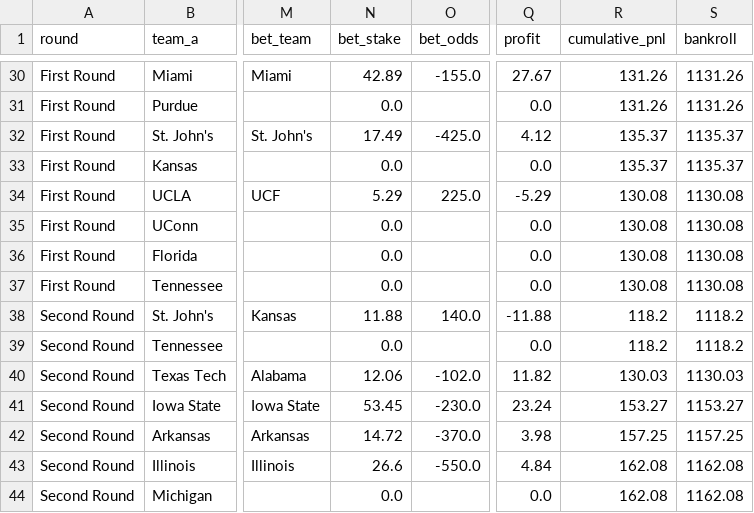
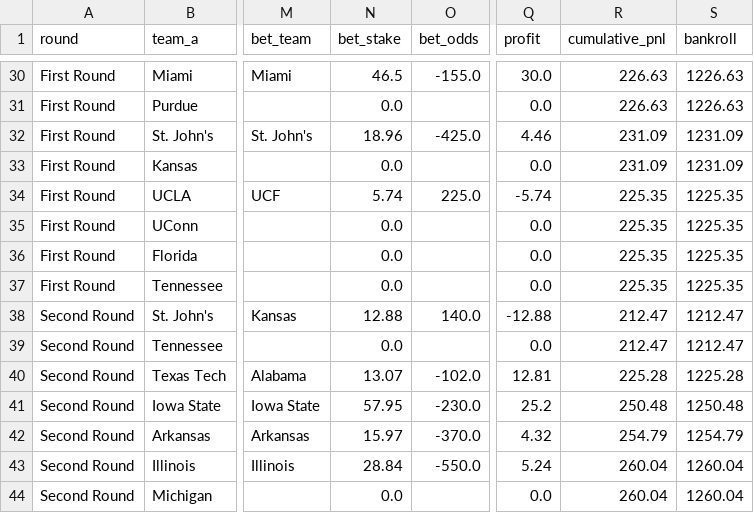
Before and after one commit to zeusodinson23/madness-ev, a CSV file: data/processed/backtest_v1.csv, drawn as a sheet; only a part is shown, gaps mark what is left out; the diff covers the shown part only; the diff names each change by its address in the sheet, - before the commit and + after, or states it on an @@ line.

```diff
--- a/data/processed/backtest_v1.csv
+++ b/data/processed/backtest_v1.csv
-N30 (bet_stake): 42.89
+N30 (bet_stake): 46.5
-Q30 (profit): 27.67
+Q30 (profit): 30.0
-R30:R31 (cumulative_pnl): 131.26
+R30:R31 (cumulative_pnl): 226.63
-S30:S31 (bankroll): 1131.26
+S30:S31 (bankroll): 1226.63
-N32 (bet_stake): 17.49
+N32 (bet_stake): 18.96
-Q32 (profit): 4.12
+Q32 (profit): 4.46
-R32:R33 (cumulative_pnl): 135.37
+R32:R33 (cumulative_pnl): 231.09
-S32:S33 (bankroll): 1135.37
+S32:S33 (bankroll): 1231.09
-N34 (bet_stake): 5.29
+N34 (bet_stake): 5.74
-Q34 (profit): -5.29
+Q34 (profit): -5.74
-R34:R37 (cumulative_pnl): 130.08
+R34:R37 (cumulative_pnl): 225.35
-S34:S37 (bankroll): 1130.08
+S34:S37 (bankroll): 1225.35
-N38 (bet_stake): 11.88
+N38 (bet_stake): 12.88
-Q38 (profit): -11.88
+Q38 (profit): -12.88
-R38:R39 (cumulative_pnl): 118.2
+R38:R39 (cumulative_pnl): 212.47
-S38:S39 (bankroll): 1118.2
+S38:S39 (bankroll): 1212.47
-N40 (bet_stake): 12.06
+N40 (bet_stake): 13.07
-Q40 (profit): 11.82
+Q40 (profit): 12.81
-R40 (cumulative_pnl): 130.03
+R40 (cumulative_pnl): 225.28
-S40 (bankroll): 1130.03
+S40 (bankroll): 1225.28
-N41 (bet_stake): 53.45
+N41 (bet_stake): 57.95
-Q41 (profit): 23.24
+Q41 (profit): 25.2
-R41 (cumulative_pnl): 153.27
+R41 (cumulative_pnl): 250.48
-S41 (bankroll): 1153.27
+S41 (bankroll): 1250.48
-N42 (bet_stake): 14.72
+N42 (bet_stake): 15.97
-Q42 (profit): 3.98
+Q42 (profit): 4.32
-R42 (cumulative_pnl): 157.25
+R42 (cumulative_pnl): 254.79
-S42 (bankroll): 1157.25
+S42 (bankroll): 1254.79
-N43 (bet_stake): 26.6
+N43 (bet_stake): 28.84
-Q43 (profit): 4.84
+Q43 (profit): 5.24
-R43:R44 (cumulative_pnl): 162.08
+R43:R44 (cumulative_pnl): 260.04
-S43:S44 (bankroll): 1162.08
+S43:S44 (bankroll): 1260.04
```
Also changed, not shown: 149 edited cells elsewhere in this file, data/historical/2026_tournament_odds.csv, data/processed/backtest_v2.csv, 1 other file.
